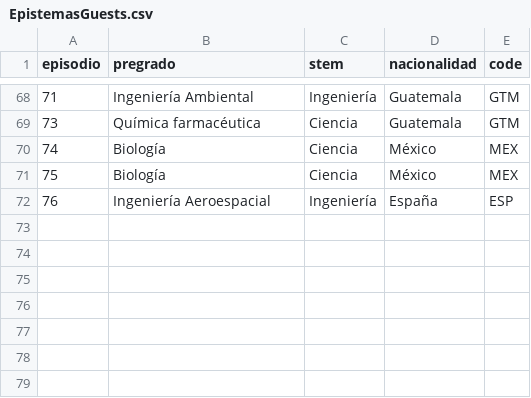
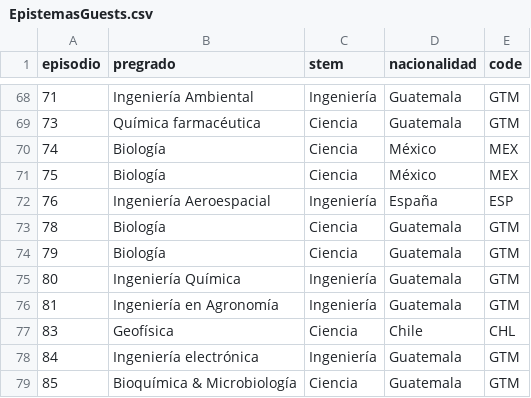
Before and after one commit to BraeuNerd/EpisMediaKit, a CSV file: shinydash/data/EpistemasGuests.csv, drawn as a sheet; only a part is shown, gaps mark what is left out; the diff names each change by its address in the sheet, - before the commit and + after, or states it on an @@ line.

```diff
--- a/shinydash/data/EpistemasGuests.csv
+++ b/shinydash/data/EpistemasGuests.csv
+row 73: 78 | Biología | Ciencia | Guatemala | GTM
+row 74: 79 | Biología | Ciencia | Guatemala | GTM
+row 75: 80 | Ingeniería Química | Ingeniería | Guatemala | GTM
+row 76: 81 | Ingeniería en Agronomía | Ingeniería | Guatemala | GTM
+row 77: 83 | Geofísica | Ciencia | Chile | CHL
+row 78: 84 | Ingeniería electrónica | Ingeniería | Guatemala | GTM
+row 79: 85 | Bioquímica & Microbiología | Ciencia | Guatemala | GTM
```
Also changed, not shown: shinydash/data/EpistemasPaisStr.csv, shinydash/data/EpistemasRedes.csv, 1 other file.
